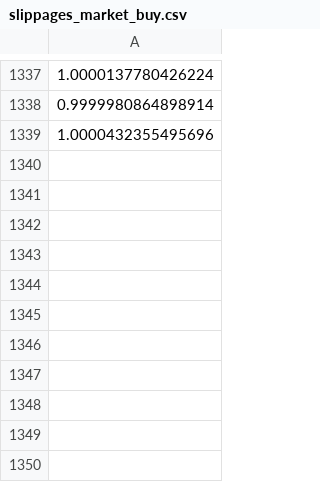
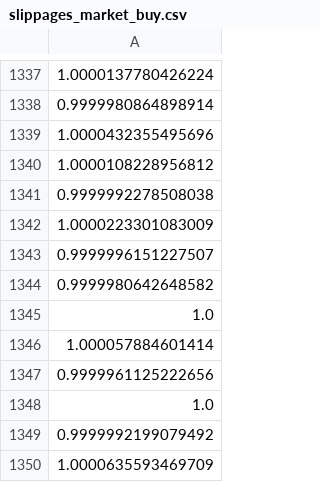
Before and after one commit to philipzabicki/binance-algotrading, a CSV file: settings/slippages_market_buy.csv, drawn as a sheet; only a part is shown, gaps mark what is left out; the diff names each change by its address in the sheet, - before the commit and + after, or states it on an @@ line.

```diff
--- a/settings/slippages_market_buy.csv
+++ b/settings/slippages_market_buy.csv
+row 1340: 1.0000108228956812
+row 1341: 0.9999992278508038
+row 1342: 1.0000223301083009
+row 1343: 0.9999996151227507
+row 1344: 0.9999980642648582
+row 1345: 1.0
+row 1346: 1.000057884601414
+row 1347: 0.9999961125222656
+row 1348: 1.0
+row 1349: 0.9999992199079492
+row 1350: 1.0000635593469709
```
Also changed, not shown: settings/slippages_StopLoss.csv, settings/slippages_market_sell.csv, 7 other files.
